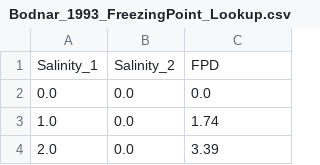
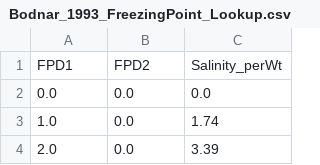
Before and after one commit to hdugan/MCMlakeheat, a CSV file: datain/papers/Bodnar_1993_FreezingPoint_Lookup.csv, drawn as a sheet; only a part is shown; removed rows and columns are numbered as before the commit, all else as after; the diff names each change by its address in the sheet, - before the commit and + after, or states it on an @@ line.

```diff
--- a/datain/papers/Bodnar_1993_FreezingPoint_Lookup.csv
+++ b/datain/papers/Bodnar_1993_FreezingPoint_Lookup.csv
-row 1: Salinity_1 | Salinity_2 | FPD
+row 1: FPD1 | FPD2 | Salinity_perWt
```
Also changed, not shown: 13 other files.
